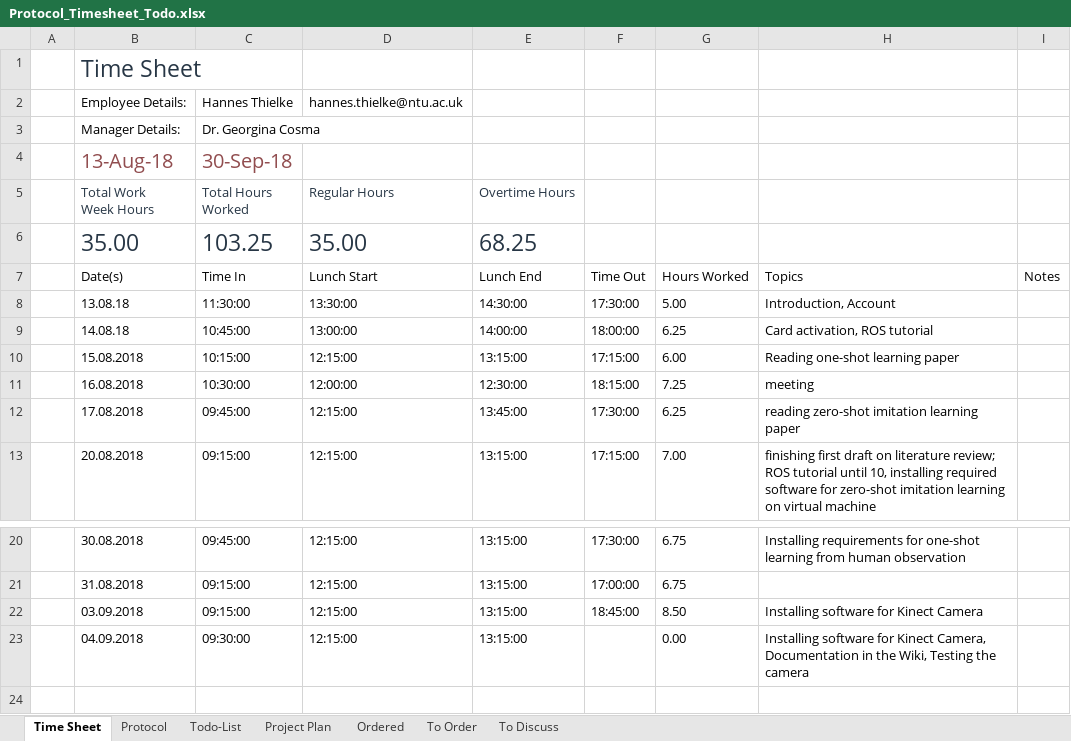
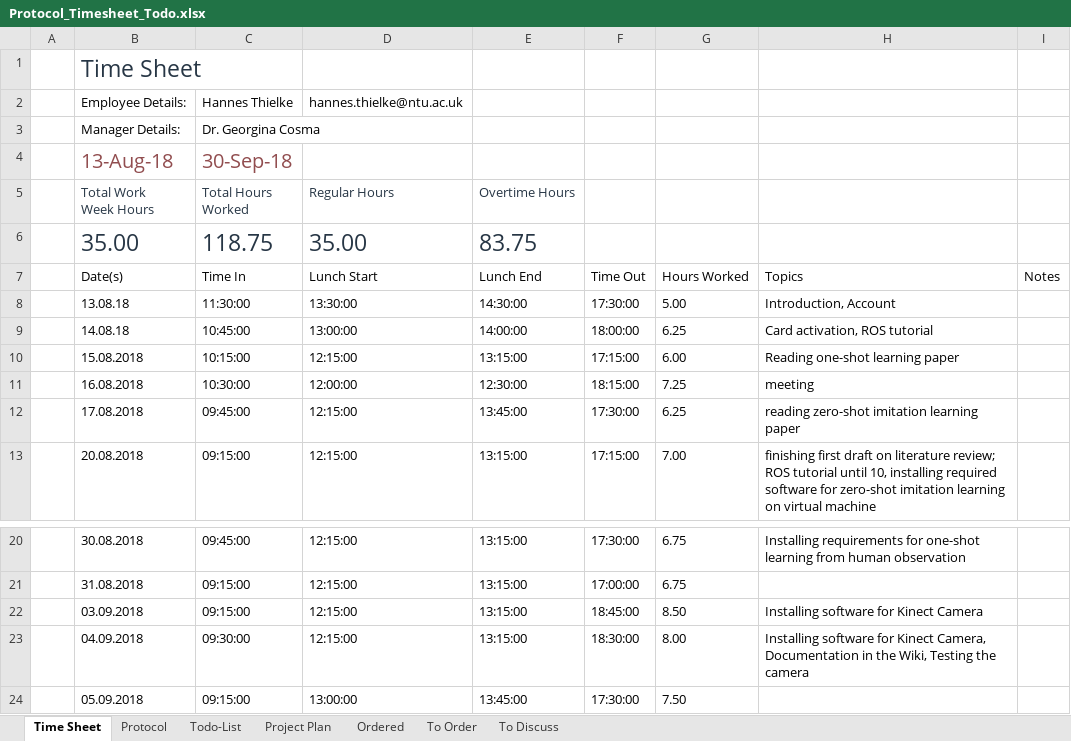
Before and after one commit to HannesThielke/NTU_robotics, an Excel workbook: documentation/Protocol_Timesheet_Todo.xlsx, sheet Time Sheet, drawn as a sheet; only a part is shown, gaps mark what is left out; values as stored, in another font and other column widths than the file's, no borders; table styles not drawn; the diff names each change by its address in the sheet, - before the commit and + after, or states it on an @@ line.

Commit message:
added time stamp for 5.09.2018

```diff
--- a/documentation/Protocol_Timesheet_Todo.xlsx (sheet Time Sheet)
+++ b/documentation/Protocol_Timesheet_Todo.xlsx (sheet Time Sheet)
-C6 (Time In): 103.25
+C6 (Time In): 118.75
-E6 (Lunch End): 68.25
+E6 (Lunch End): 83.75
-F23 (Time Out): (empty)
+F23 (Time Out): 18:30:00
-G23 (Hours Worked): 0.00
+G23 (Hours Worked): 8.00
+row 24:  | 05.09.2018 | 09:15:00 | 13:00:00 | 13:45:00 | 17:30:00 | 7.50
```
Also changed, not shown: sheet Protocol, 1 other file.
